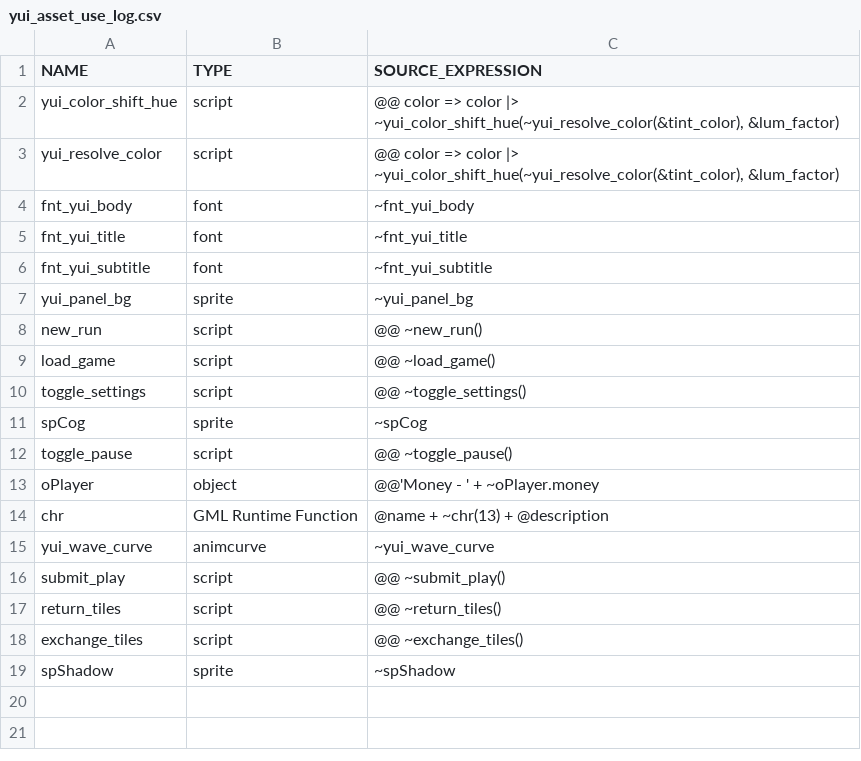
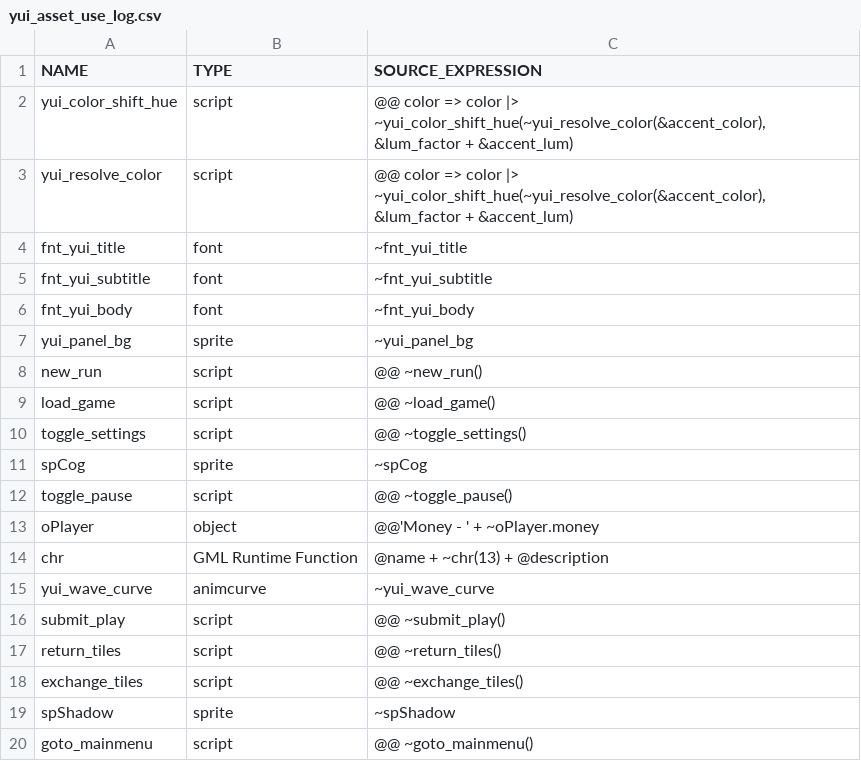
Before and after one commit to flowershoppe/Scramble, a CSV file: datafiles/logs/yui_asset_use_log.csv, drawn as a sheet.

```diff
--- a/datafiles/logs/yui_asset_use_log.csv
+++ b/datafiles/logs/yui_asset_use_log.csv
@@ -1,7 +1,7 @@
 NAME, TYPE, SOURCE_EXPRESSION
-yui_color_shift_hue, script, "@@ color => color |> ~yui_color_shift_hue(~yui_resolve_color(&tint_color), &lum_factor)"
-yui_resolve_color, script, "@@ color => color |> ~yui_color_shift_hue(~yui_resolve_color(&tint_color), &lum_factor)"
-fnt_yui_body, font, "~fnt_yui_body"
+yui_color_shift_hue, script, "@@ color => color |> ~yui_color_shift_hue(~yui_resolve_color(&accent_color), &lum_factor + &accent_lum)"
+yui_resolve_color, script, "@@ color => color |> ~yui_color_shift_hue(~yui_resolve_color(&accent_color), &lum_factor + &accent_lum)"
 fnt_yui_title, font, "~fnt_yui_title"
 fnt_yui_subtitle, font, "~fnt_yui_subtitle"
+fnt_yui_body, font, "~fnt_yui_body"
 yui_panel_bg, sprite, "~yui_panel_bg"
@@ -19 +19,2 @@ exchange_tiles, script, "@@ ~exchange_tiles()"
 spShadow, sprite, "~spShadow"
+goto_mainmenu, script, "@@ ~goto_mainmenu()"
```
Also changed, not shown: 13 other files.
